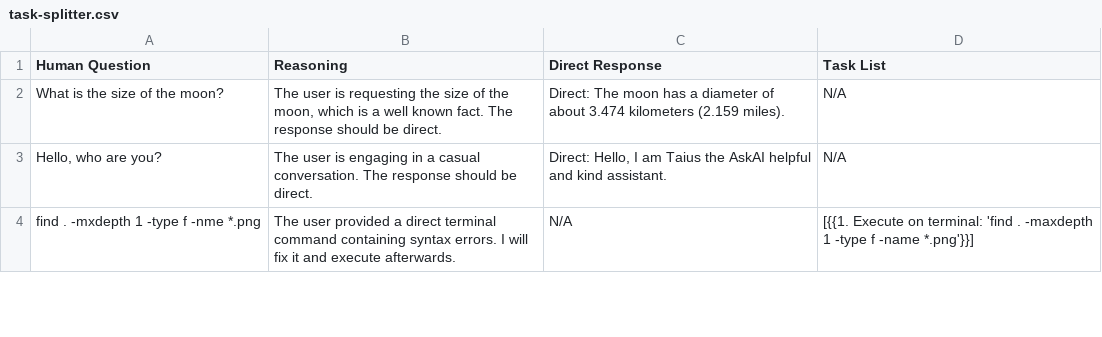
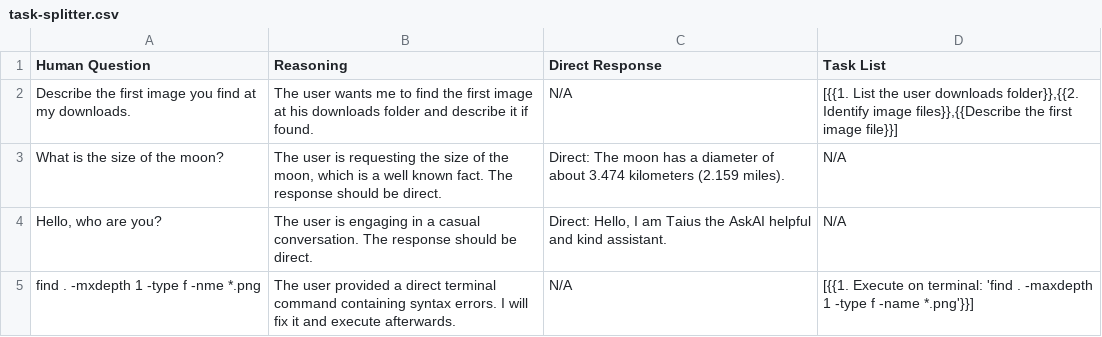
Before and after one commit to yorevs/askai, a CSV file: src/main/askai/resources/rag/task-splitter.csv (was src/main/askai/resources/assets/rag/task-splitter.csv), drawn as a sheet; only a part is shown; the diff names each change by its address in the sheet, - before the commit and + after, or states it on an @@ line.

Commit message:
Moving resources/assets/... to just resources. Minor image caption adjustments. Rag is now a str return with complete prompt.

```diff
--- a/src/main/askai/resources/assets/rag/task-splitter.csv
+++ b/src/main/askai/resources/rag/task-splitter.csv
+row 2: Describe the first image you find at my downloads. | The user wants me to find the first image at his downloads folder and describe it if found. | N/A | [{{1. List the user downloads folder}},{{2. Identify image files}},{{Describe the first image file}}]
```
Also changed, not shown: 24 other files.
